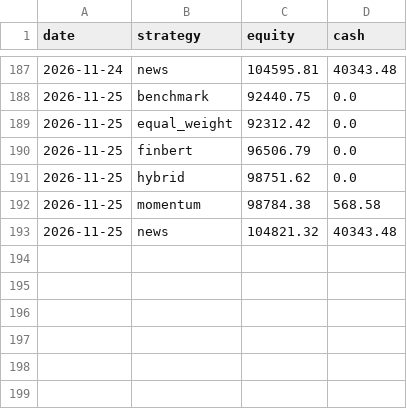
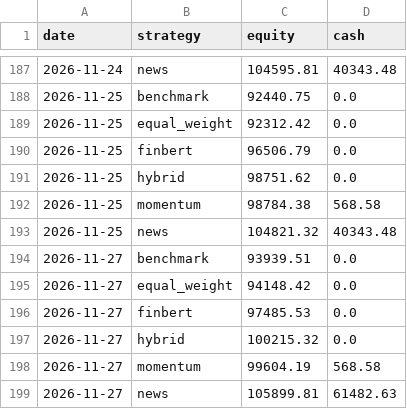
Before and after one commit to nathangin/stock-paper-trader, a CSV file: data/equity.csv, drawn as a sheet; only a part is shown, gaps mark what is left out.

```diff
--- a/data/equity.csv
+++ b/data/equity.csv
@@ -193 +193,7 @@ date,strategy,equity,cash
 2026-11-25,news,104821.32,40343.48
+2026-11-27,benchmark,93939.51,0.0
+2026-11-27,equal_weight,94148.42,0.0
+2026-11-27,finbert,97485.53,0.0
+2026-11-27,hybrid,100215.32,0.0
+2026-11-27,momentum,99604.19,568.58
+2026-11-27,news,105899.81,61482.63
```
Also changed, not shown: data/predictions.csv, data/trades.csv, 5 other files.
